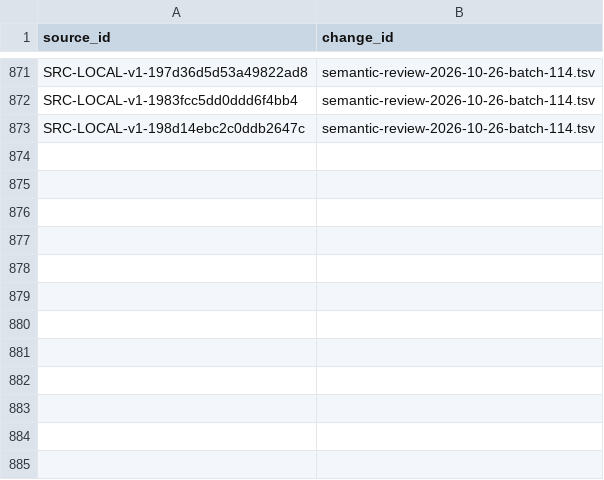
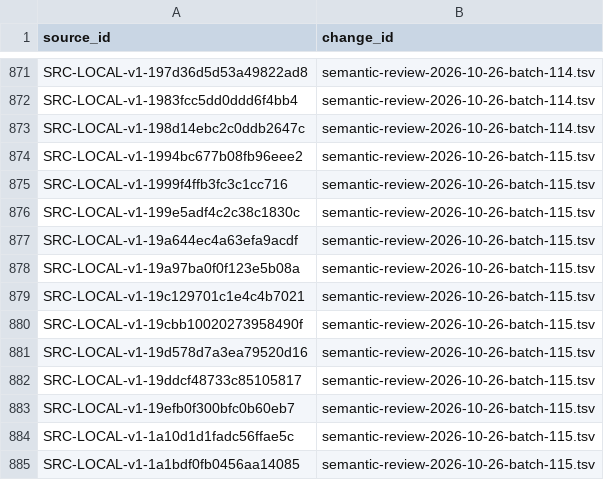
Before and after one commit to davyzhong/FLOW, a TSV file: docs/knowledge-base/00_governance/change-manifests/obsidianwiki-20261026T005516+0800-d601b4d5-l2.tsv, drawn as a sheet; only a part is shown, gaps mark what is left out; the diff names each change by its address in the sheet, - before the commit and + after, or states it on an @@ line.

```diff
--- a/docs/knowledge-base/00_governance/change-manifests/obsidianwiki-20261026T005516+0800-d601b4d5-l2.tsv
+++ b/docs/knowledge-base/00_governance/change-manifests/obsidianwiki-20261026T005516+0800-d601b4d5-l2.tsv
+row 874: SRC-LOCAL-v1-1994bc677b08fb96eee2 | semantic-review-2026-10-26-batch-115.tsv
+row 875: SRC-LOCAL-v1-1999f4ffb3fc3c1cc716 | semantic-review-2026-10-26-batch-115.tsv
+row 876: SRC-LOCAL-v1-199e5adf4c2c38c1830c | semantic-review-2026-10-26-batch-115.tsv
+row 877: SRC-LOCAL-v1-19a644ec4a63efa9acdf | semantic-review-2026-10-26-batch-115.tsv
+row 878: SRC-LOCAL-v1-19a97ba0f0f123e5b08a | semantic-review-2026-10-26-batch-115.tsv
+row 879: SRC-LOCAL-v1-19c129701c1e4c4b7021 | semantic-review-2026-10-26-batch-115.tsv
+row 880: SRC-LOCAL-v1-19cbb10020273958490f | semantic-review-2026-10-26-batch-115.tsv
+row 881: SRC-LOCAL-v1-19d578d7a3ea79520d16 | semantic-review-2026-10-26-batch-115.tsv
+row 882: SRC-LOCAL-v1-19ddcf48733c85105817 | semantic-review-2026-10-26-batch-115.tsv
+row 883: SRC-LOCAL-v1-19efb0f300bfc0b60eb7 | semantic-review-2026-10-26-batch-115.tsv
+row 884: SRC-LOCAL-v1-1a10d1d1fadc56ffae5c | semantic-review-2026-10-26-batch-115.tsv
+row 885: SRC-LOCAL-v1-1a1bdf0fb0456aa14085 | semantic-review-2026-10-26-batch-115.tsv
```
Also changed, not shown: docs/knowledge-base/10_sources/coverage-2026-10-26.tsv, docs/knowledge-base/99_manifest/inventory.tsv, 8 other files.
